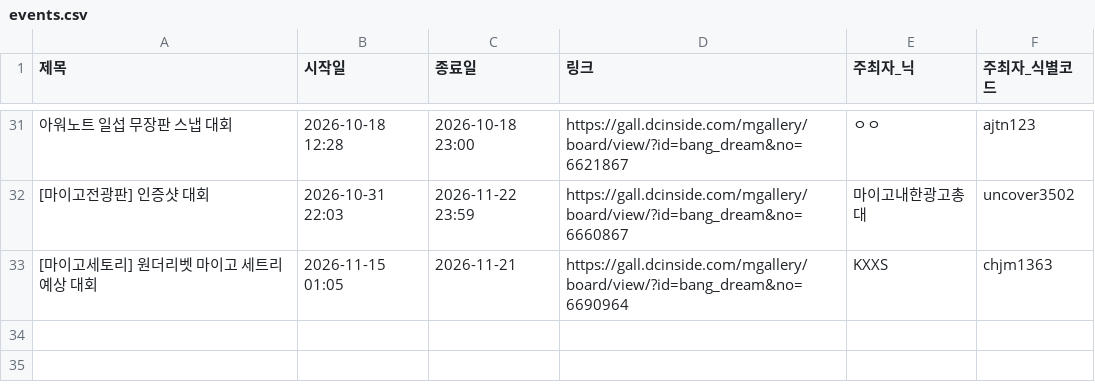
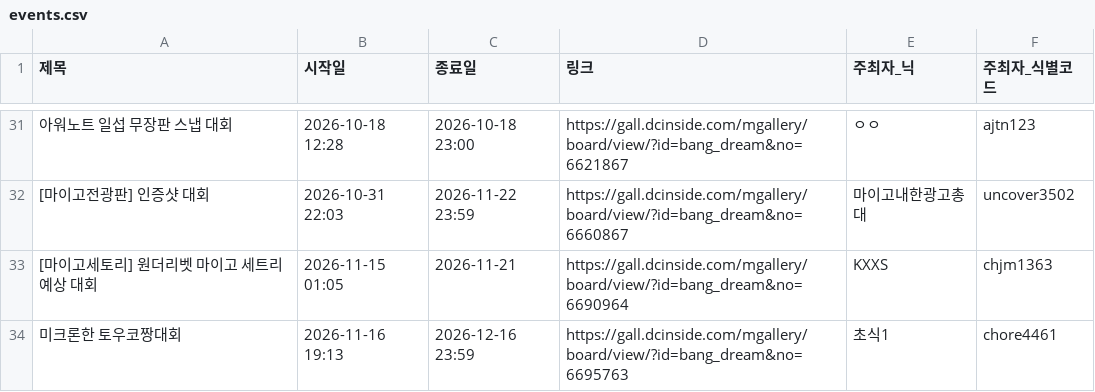
Before and after one commit to bandorigall/bangdream_competition.github.io, a CSV file: events.csv, drawn as a sheet; only a part is shown, gaps mark what is left out; the diff names each change by its address in the sheet, - before the commit and + after, or states it on an @@ line.

```diff
--- a/events.csv
+++ b/events.csv
+row 34: 미크론한 토우코짱대회 | 2026-11-16 19:13 | 2026-12-16 23:59 | https://gall.dcinside.com/mgallery/board/view/?id=bang_dream&no=6695763 | 초식1 | chore4461
```
Also changed, not shown: 2 other files.
